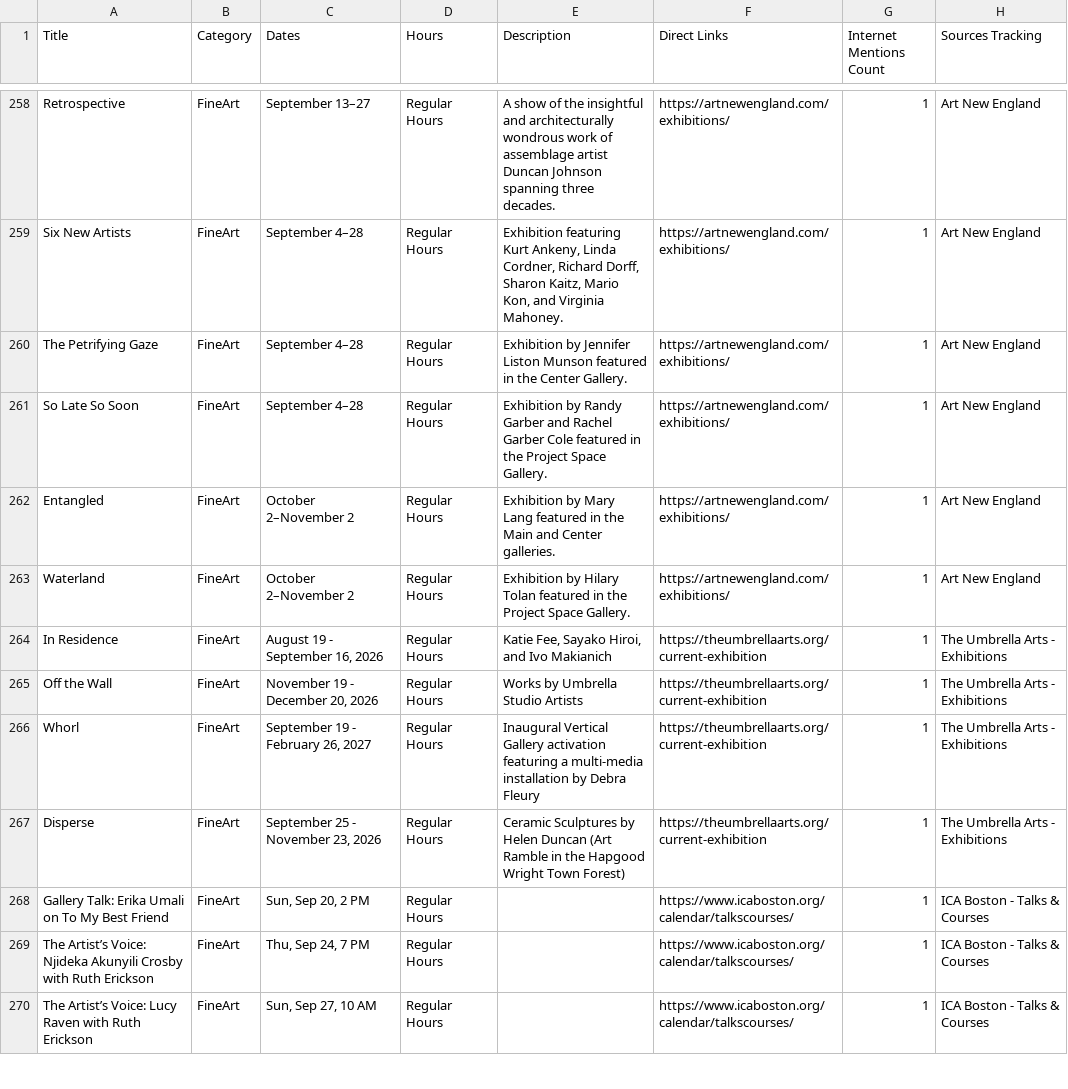
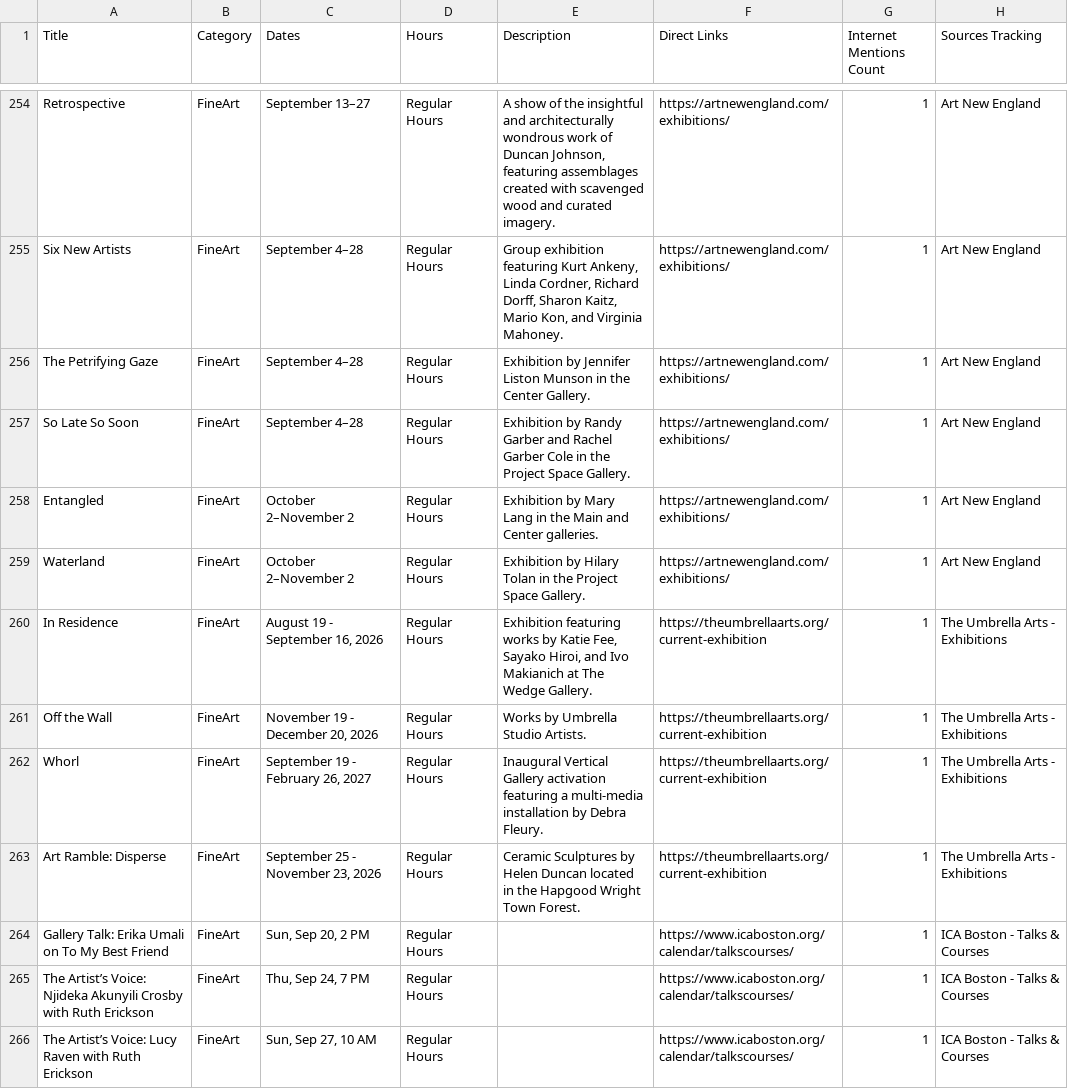
Before and after one commit to sonicgrass/MyPath, a CSV file: mypath_aggregated_calendar.csv, drawn as a sheet; only a part is shown, gaps mark what is left out; addresses are those after the commit; the diff covers the shown part only; the diff names each change by its address in the sheet, - before the commit and + after, or states it on an @@ line.

```diff
--- a/mypath_aggregated_calendar.csv
+++ b/mypath_aggregated_calendar.csv
-E254 (Description): …work of assemblage artist Duncan Johnson spanning three decades.
+E254 (Description): …work of Duncan Johnson, featuring assemblages created with scavenged wood and curated imagery.
-E255 (Description): Exhibition featuring Kurt…
+E255 (Description): Group exhibition featuring Kurt…
-E256 (Description): …Liston Munson featured in the…
+E256 (Description): …Liston Munson in the…
-E257 (Description): …Garber Cole featured in the…
+E257 (Description): …Garber Cole in the…
-E258 (Description): …Mary Lang featured in the…
+E258 (Description): …Mary Lang in the…
-E259 (Description): …Hilary Tolan featured in the…
+E259 (Description): …Hilary Tolan in the…
-E260 (Description): Katie Fee, Sayako Hiroi, and Ivo Makianich
+E260 (Description): Exhibition featuring works by Katie Fee, Sayako Hiroi, and Ivo Makianich at The Wedge Gallery.
-E261 (Description): Works by Umbrella Studio Artists
+E261 (Description): Works by Umbrella Studio Artists.
-E262 (Description): …by Debra Fleury
+E262 (Description): …by Debra Fleury.
-A263 (Title): Disperse
+A263 (Title): Art Ramble: Disperse
-E263 (Description): …Helen Duncan (Art Ramble in the Hapgood Wright Town Forest)
+E263 (Description): …Helen Duncan located in the Hapgood Wright Town Forest.
```
Also changed, not shown: 4 added rows, 8 removed rows and 53 edited cells elsewhere in this file.
